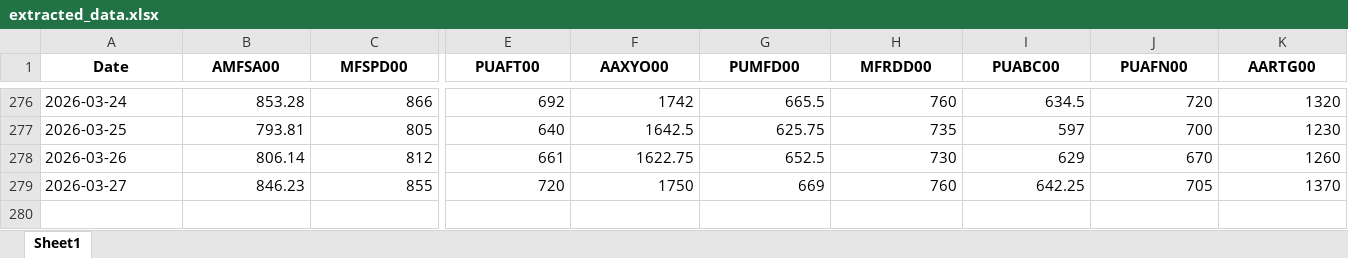
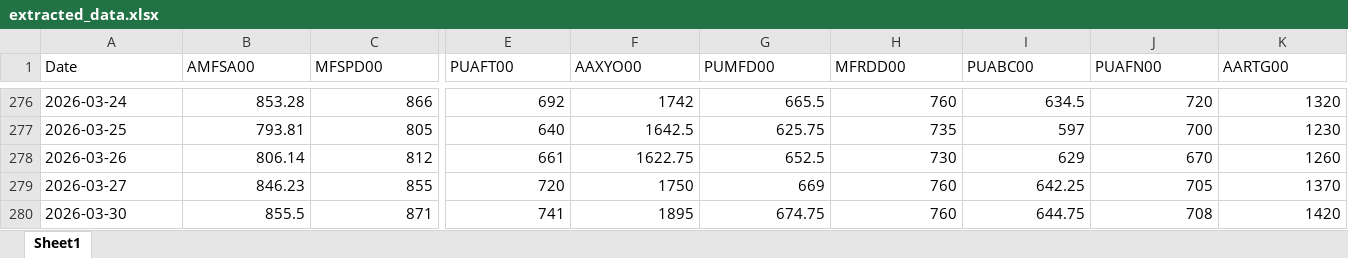
Before and after one commit to mym-pro/pdf-data-extractor, an Excel workbook: history_data/extracted_data.xlsx, sheet Sheet1, drawn as a sheet; only a part is shown, gaps mark what is left out; values as stored, in another font and other column widths than the file's, no borders; rows hold the shown columns only; the diff covers the shown part only; the diff names each change by its address in the sheet, - before the commit and + after, or states it on an @@ line.

Commit message:
更新数据 2026-04-01

```diff
--- a/history_data/extracted_data.xlsx (sheet Sheet1)
+++ b/history_data/extracted_data.xlsx (sheet Sheet1)
@@ A1:K1 bold: on → off, alignment: center → left @@
+row 280: 2026-03-30 | 855.5 | 871 | 741 | 1895 | 674.75 | 760 | 644.75 | 708 | 1420
```
Also changed, not shown: cell formats elsewhere in this sheet.
